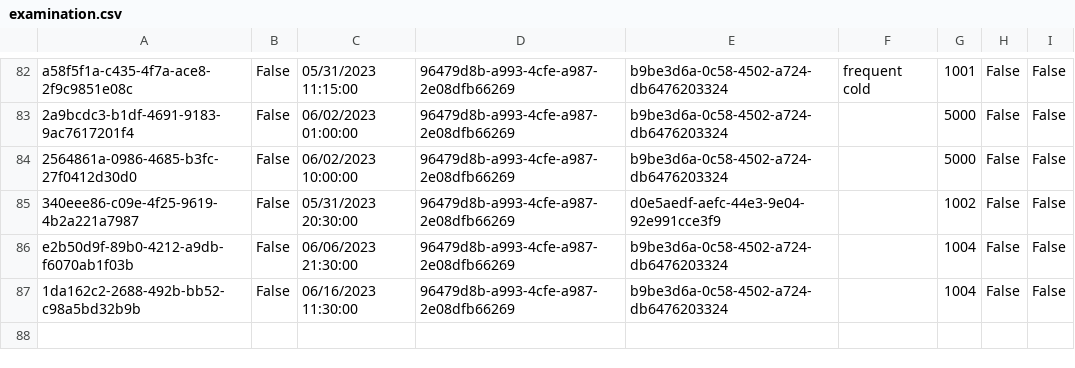
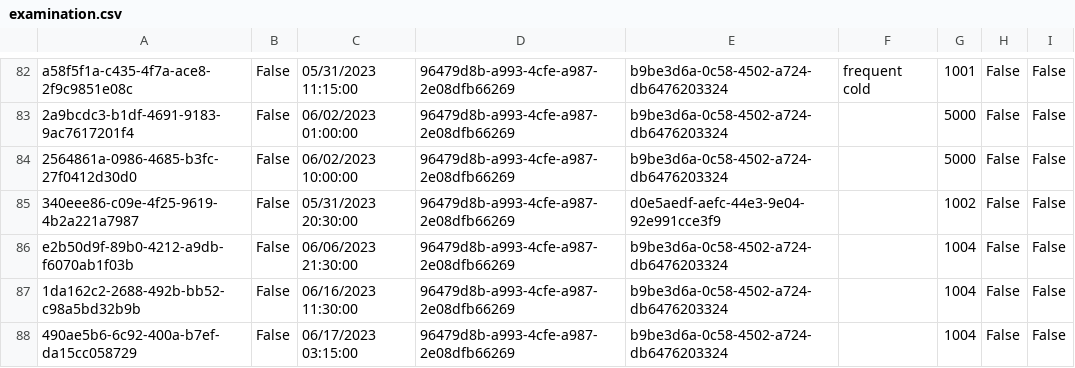
Before and after one commit to BulatovicBalsa/sims-project, a CSV file: Hospital/Data/examination.csv, drawn as a sheet; only a part is shown, gaps mark what is left out; the diff names each change by its address in the sheet, - before the commit and + after, or states it on an @@ line.

```diff
--- a/Hospital/Data/examination.csv
+++ b/Hospital/Data/examination.csv
+row 88: 490ae5b6-6c92-400a-b7ef-da15cc058729 | False | 06/17/2023 03:15:00 | 96479d8b-a993-4cfe-a987-2e08dfb66269 | b9be3d6a-0c58-4502-a724-db6476203324 |  | 1004 | False | False
```
Also changed, not shown: 1 other file.
